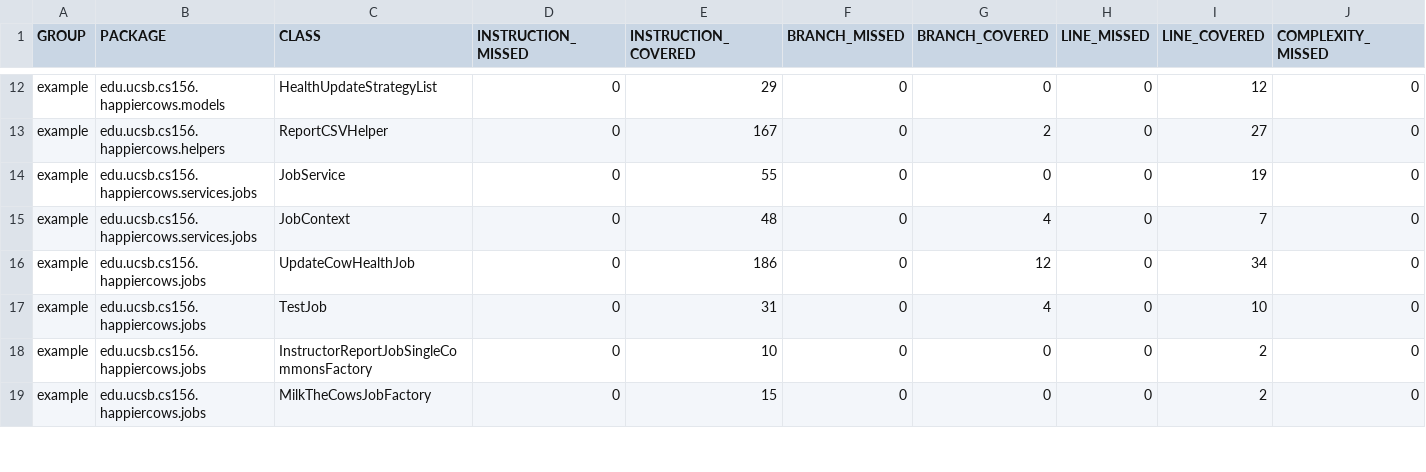
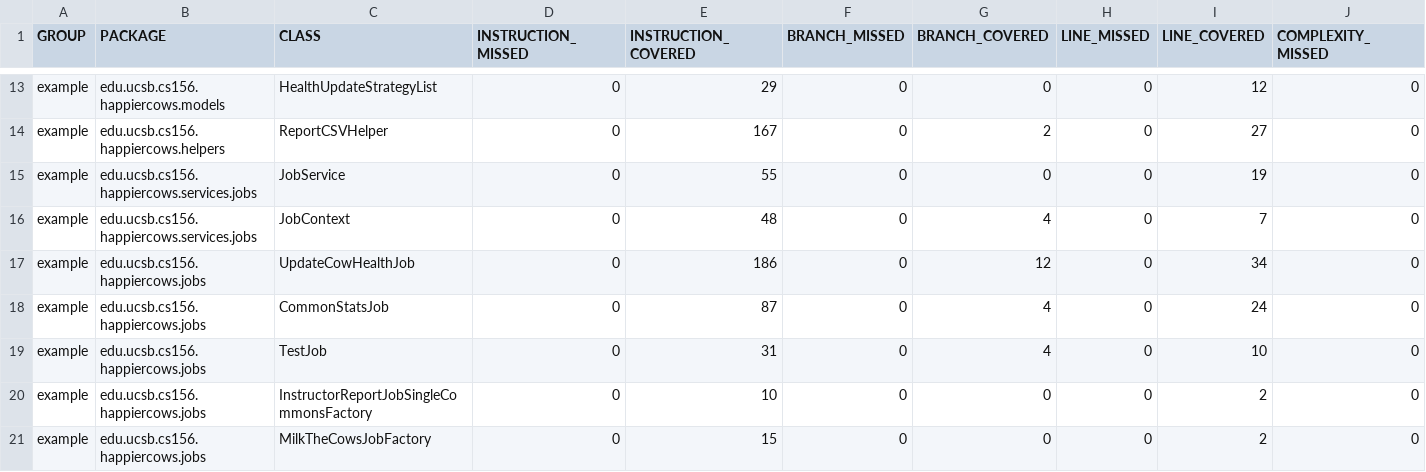
Before and after one commit to ucsb-cs156-m23/proj-happycows-m23-10am-1, a CSV file: jacoco/jacoco.csv, drawn as a sheet; only a part is shown, gaps mark what is left out; rows hold the shown columns only; the diff covers the shown part only; the diff names each change by its address in the sheet, - before the commit and + after, or states it on an @@ line.

Commit message:
Deploying to gh-pages from @ ucsb-cs156-m23/proj-happycows-m23-10am-1@adce5d59216f2b75523d94116a805536b638a614 🚀

```diff
--- a/jacoco/jacoco.csv
+++ b/jacoco/jacoco.csv
+row 18: example | edu.ucsb.cs156.happiercows.jobs | CommonStatsJob | 0 | 87 | 0 | 4 | 0 | 24 | 0
```
Also changed, not shown: 2 added rows and 9 edited cells elsewhere in this file, 21 other files.
